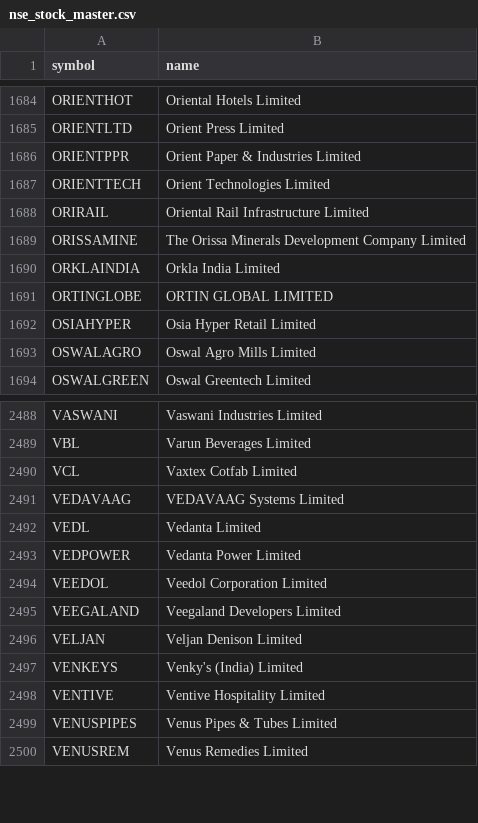
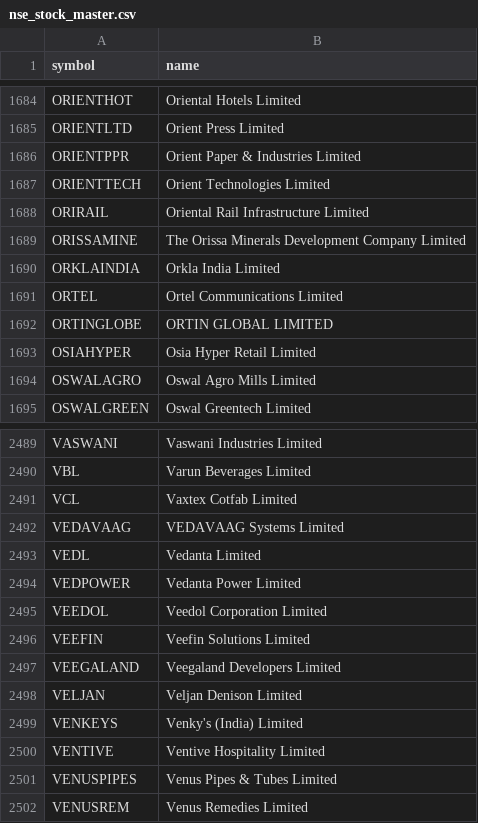
Before and after one commit to shaikmoideen/share-market, a CSV file: data/nse_stock_master.csv, drawn as a sheet; only a part is shown, gaps mark what is left out; the diff names each change by its address in the sheet, - before the commit and + after, or states it on an @@ line.

```diff
--- a/data/nse_stock_master.csv
+++ b/data/nse_stock_master.csv
+row 1691: ORTEL | Ortel Communications Limited
+row 2496: VEEFIN | Veefin Solutions Limited
```
Also changed, not shown: 4 other files.
